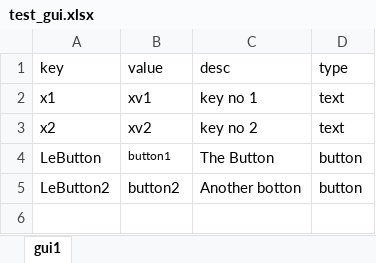
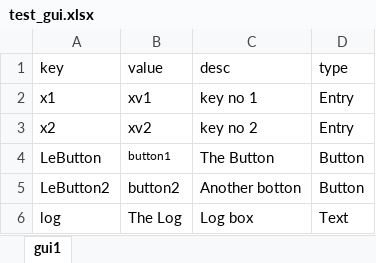
Before and after one commit to pernielsen1/ExcelCrypto, an Excel workbook: python/test_gui/test_gui.xlsx, sheet gui1, drawn as a sheet; values as stored, in another font and other column widths than the file's, no borders; the diff names each change by its address in the sheet, - before the commit and + after, or states it on an @@ line.

```diff
--- a/python/test_gui/test_gui.xlsx (sheet gui1)
+++ b/python/test_gui/test_gui.xlsx (sheet gui1)
-D2:D3 (type): text
+D2:D3 (type): Entry
-D4:D5 (type): button
+D4:D5 (type): Button
+row 6: log | The Log | Log box | Text
```
Also changed, not shown: 9 other files.
